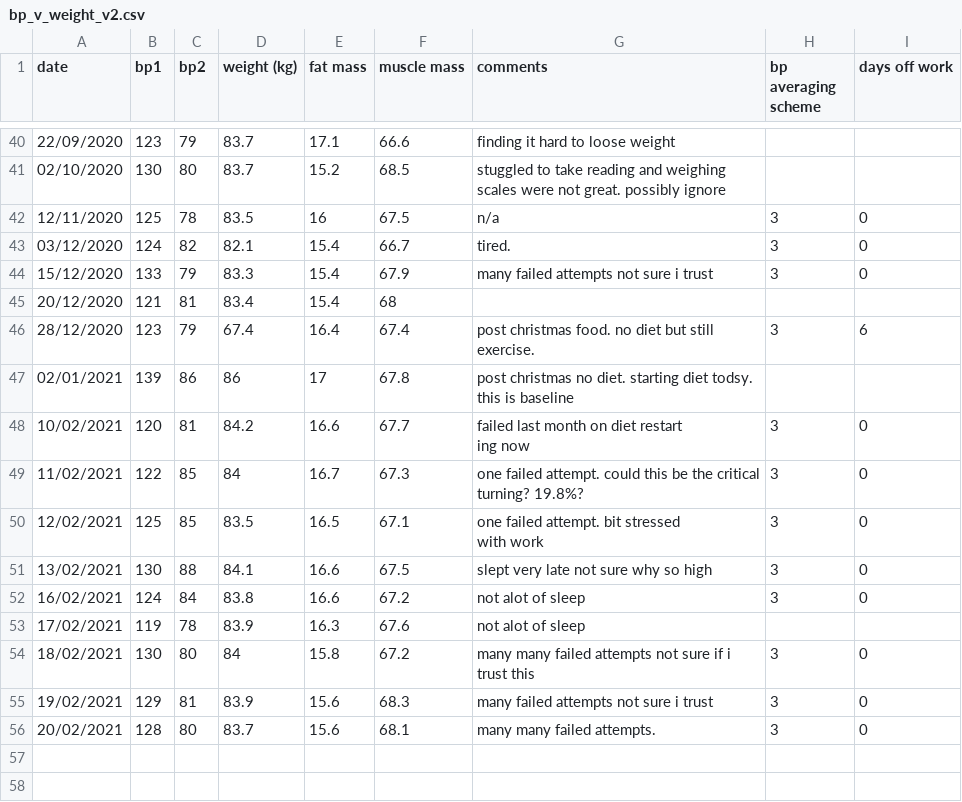
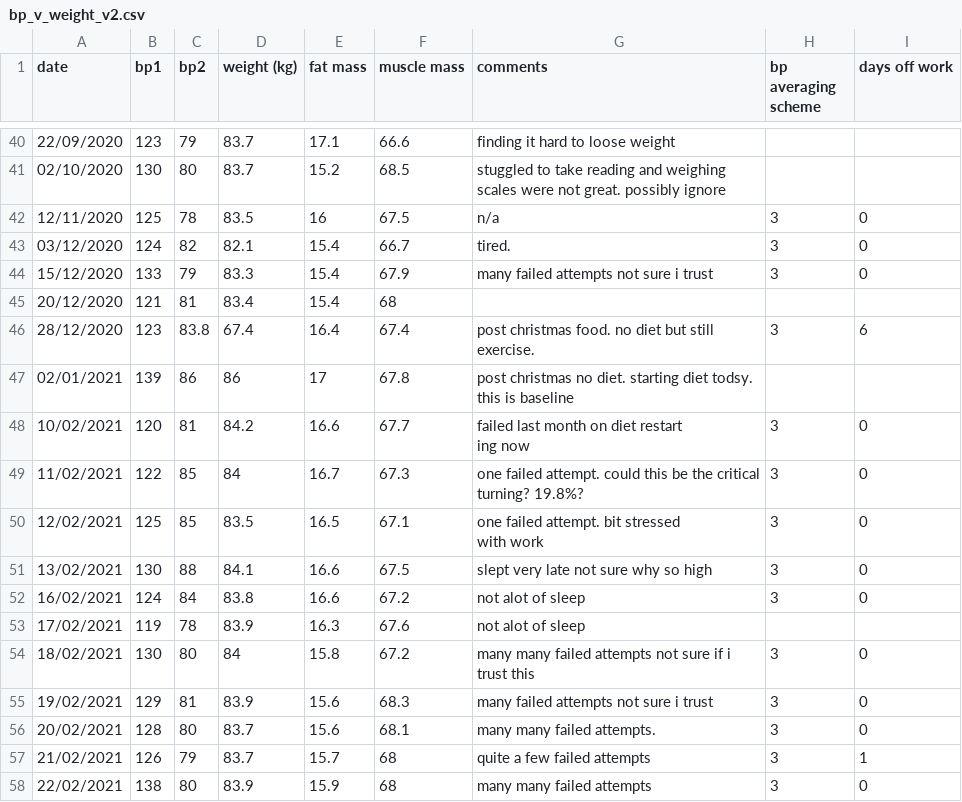
Before and after one commit to jasimpson89/blood_pressure_public, a CSV file: bp_v_weight_v2.csv, drawn as a sheet; only a part is shown, gaps mark what is left out.

Commit message:
update dataset

```diff
--- a/bp_v_weight_v2.csv
+++ b/bp_v_weight_v2.csv
@@ -46,3 +46,3 @@
 20/12/2020,121,81,83.4,15.4,68,,,
-28/12/2020,123,79,67.4,16.4,67.4,post christmas food. no diet but still exercise. ,3,6
+28/12/2020,123,83.8,67.4,16.4,67.4,post christmas food. no diet but still exercise. ,3,6
 02/01/2021,139,86,86,17,67.8,post christmas no diet. starting diet todsy. this is baseline ,,
@@ -61 +61,3 @@ ing now ",3,0
 20/02/2021,128,80,83.7,15.6,68.1,many many failed attempts. ,3,0
+21/02/2021,126,79,83.7,15.7,68,quite a few failed attempts ,3,1
+22/02/2021,138,80,83.9,15.9,68,many many failed attempts,3,0
```
